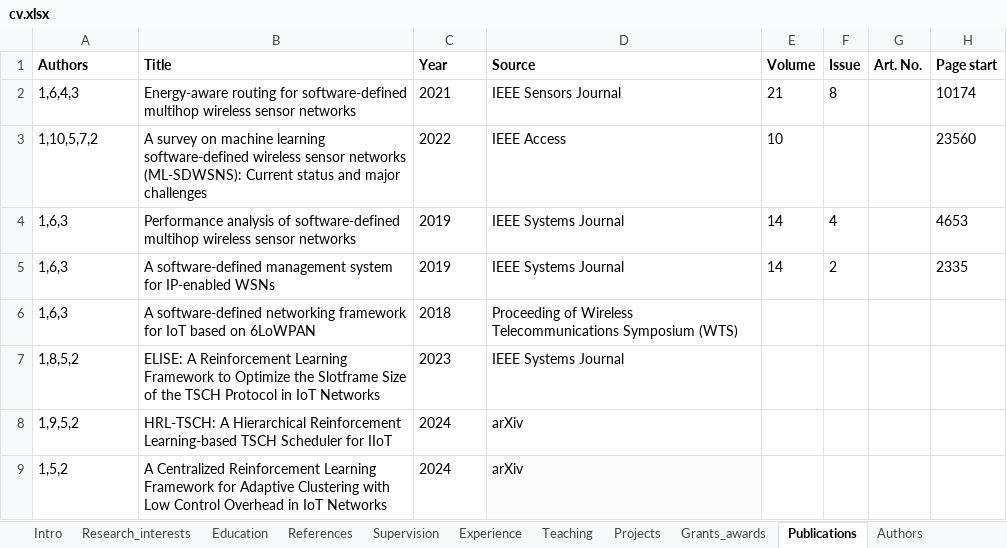
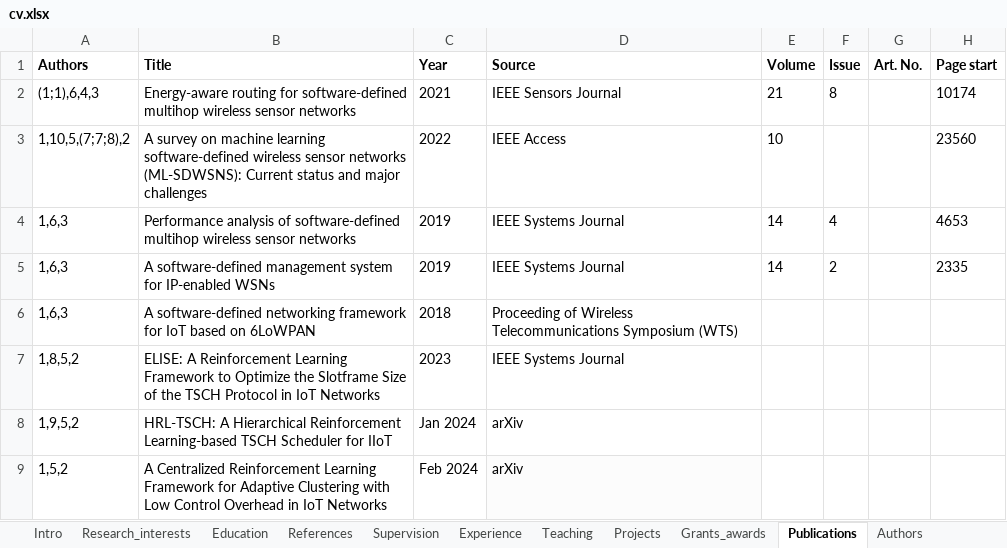
Before and after one commit to fdojurado/CVProcessor, an Excel workbook: cv.xlsx, sheet Publications, drawn as a sheet; only a part is shown; values as stored, in another font and other column widths than the file's, no borders; the diff names each change by its address in the sheet, - before the commit and + after, or states it on an @@ line.

Commit message:
Finalised support for authors, institutes, and publications.

```diff
--- a/cv.xlsx (sheet Publications)
+++ b/cv.xlsx (sheet Publications)
-A2 (Authors): 1,6,4,3
+A2 (Authors): (1;1),6,4,3
-A3 (Authors): 1,10,5,7,2
+A3 (Authors): 1,10,5,(7;7;8),2
-C8 (Year): 2024
+C8 (Year): Jan 2024
-C9 (Year): 2024
+C9 (Year): Feb 2024
```
Also changed, not shown: sheet Authors, 5 other files.
